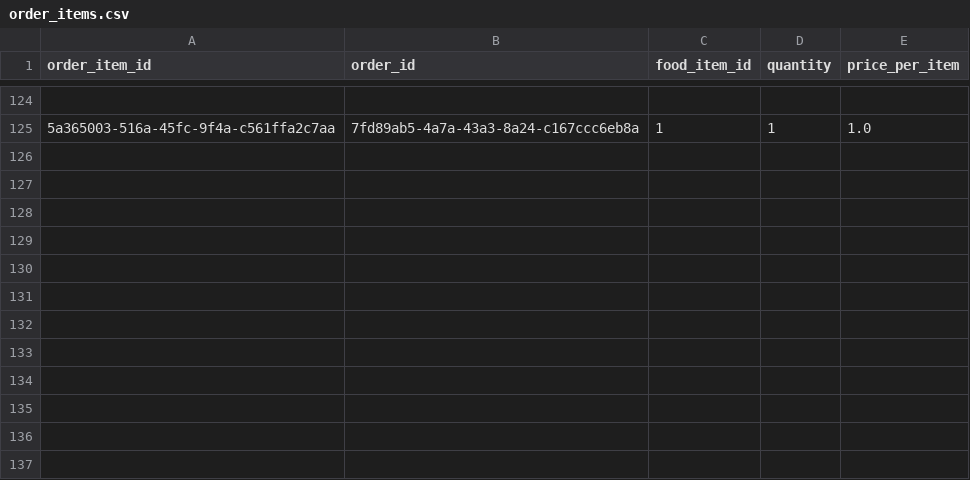
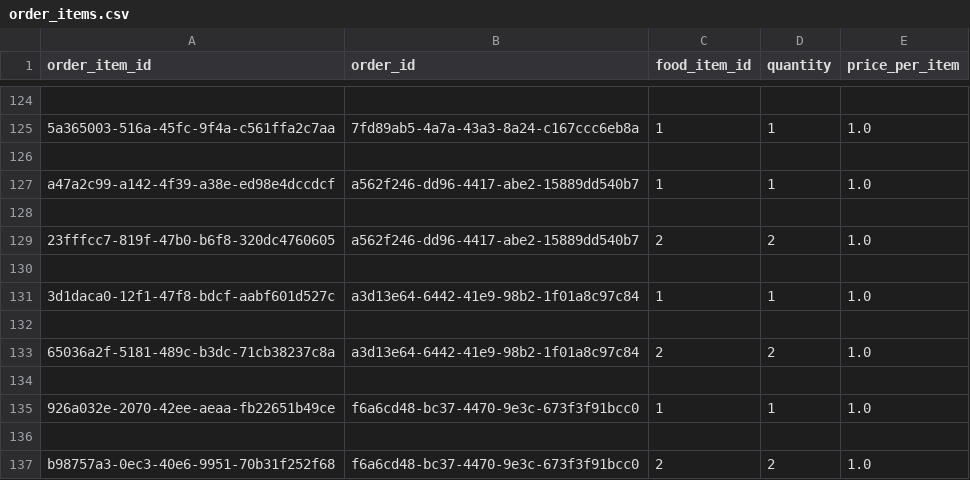
Before and after one commit to Badger-Tree/310_Group17FoodApp_GOATSQUAD, a CSV file: app/data/order_items.csv, drawn as a sheet; only a part is shown, gaps mark what is left out; the diff names each change by its address in the sheet, - before the commit and + after, or states it on an @@ line.

Commit message:
working updates to order router

```diff
--- a/app/data/order_items.csv
+++ b/app/data/order_items.csv
+row 126: (empty)
+row 127: a47a2c99-a142-4f39-a38e-ed98e4dccdcf | a562f246-dd96-4417-abe2-15889dd540b7 | 1 | 1 | 1.0
+row 128: (empty)
+row 129: 23fffcc7-819f-47b0-b6f8-320dc4760605 | a562f246-dd96-4417-abe2-15889dd540b7 | 2 | 2 | 1.0
+row 130: (empty)
+row 131: 3d1daca0-12f1-47f8-bdcf-aabf601d527c | a3d13e64-6442-41e9-98b2-1f01a8c97c84 | 1 | 1 | 1.0
+row 132: (empty)
+row 133: 65036a2f-5181-489c-b3dc-71cb38237c8a | a3d13e64-6442-41e9-98b2-1f01a8c97c84 | 2 | 2 | 1.0
+row 134: (empty)
+row 135: 926a032e-2070-42ee-aeaa-fb22651b49ce | f6a6cd48-bc37-4470-9e3c-673f3f91bcc0 | 1 | 1 | 1.0
+row 136: (empty)
+row 137: b98757a3-0ec3-40e6-9951-70b31f252f68 | f6a6cd48-bc37-4470-9e3c-673f3f91bcc0 | 2 | 2 | 1.0
```
Also changed, not shown: 4 other files.
